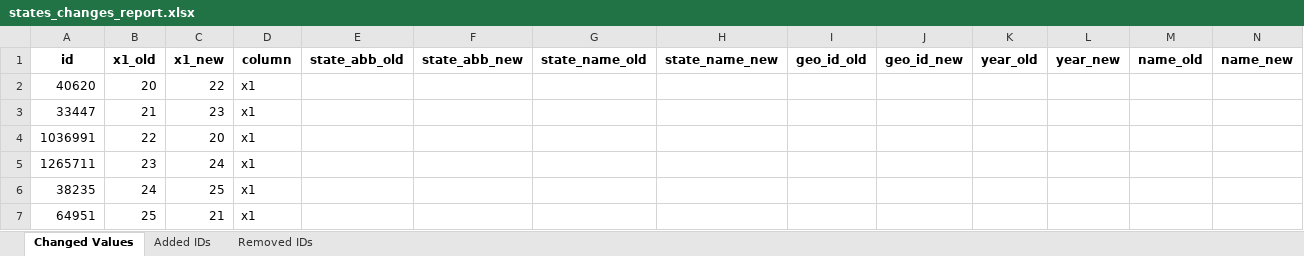
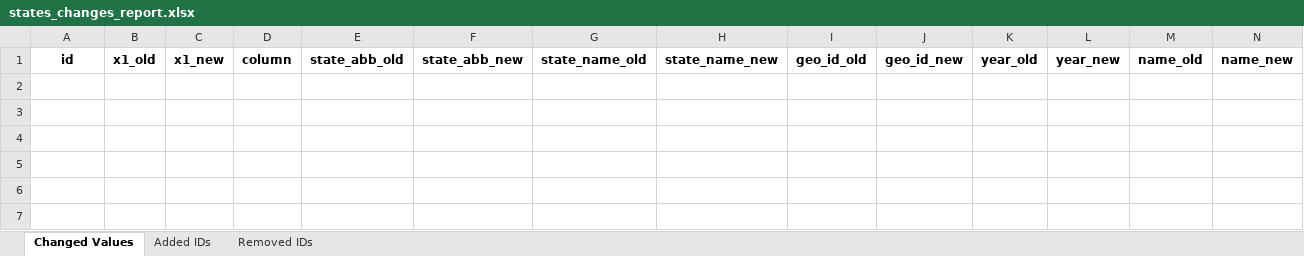
Before and after one commit to thuy2020/acfrs_data, an Excel workbook: output/states_changes_report.xlsx, sheet Changed Values, drawn as a sheet; only a part is shown; values as stored, in another font and other column widths than the file's, no borders; rows hold the shown columns only; the diff names each change by its address in the sheet, - before the commit and + after, or states it on an @@ line.

```diff
--- a/output/states_changes_report.xlsx (sheet Changed Values)
+++ b/output/states_changes_report.xlsx (sheet Changed Values)
-row 2: 40620 | 20 | 22 | x1
-row 3: 33447 | 21 | 23 | x1
-row 4: 1036991 | 22 | 20 | x1
-row 5: 1265711 | 23 | 24 | x1
-row 6: 38235 | 24 | 25 | x1
-row 7: 64951 | 25 | 21 | x1
```
Also changed, not shown: output/counties_changes_report.xlsx, 6 other files.
